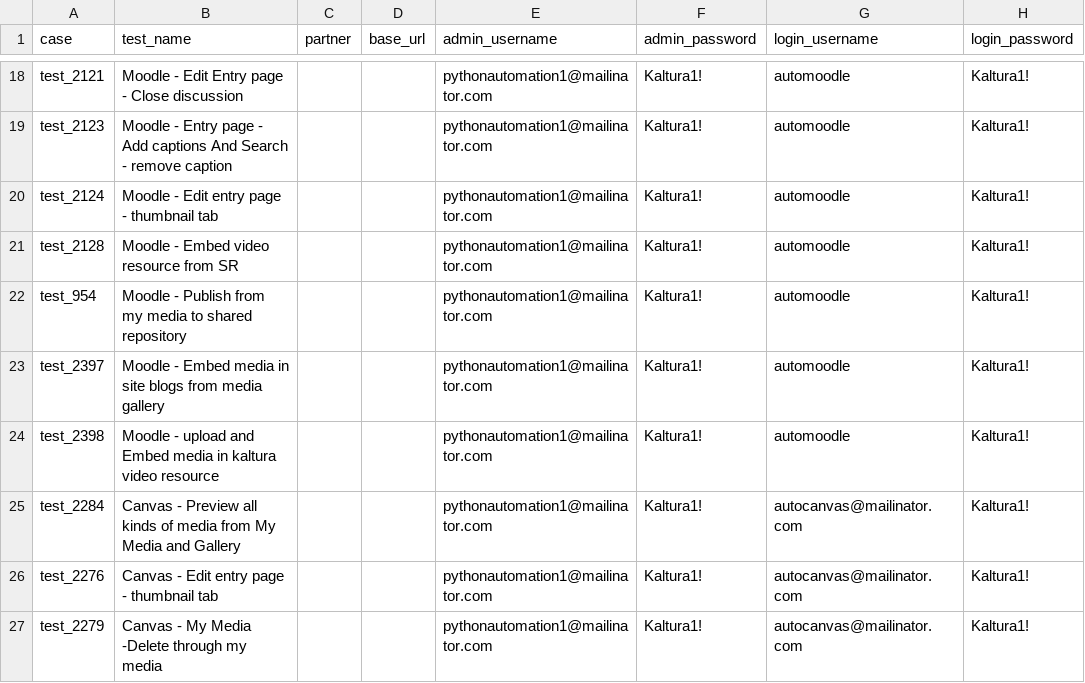
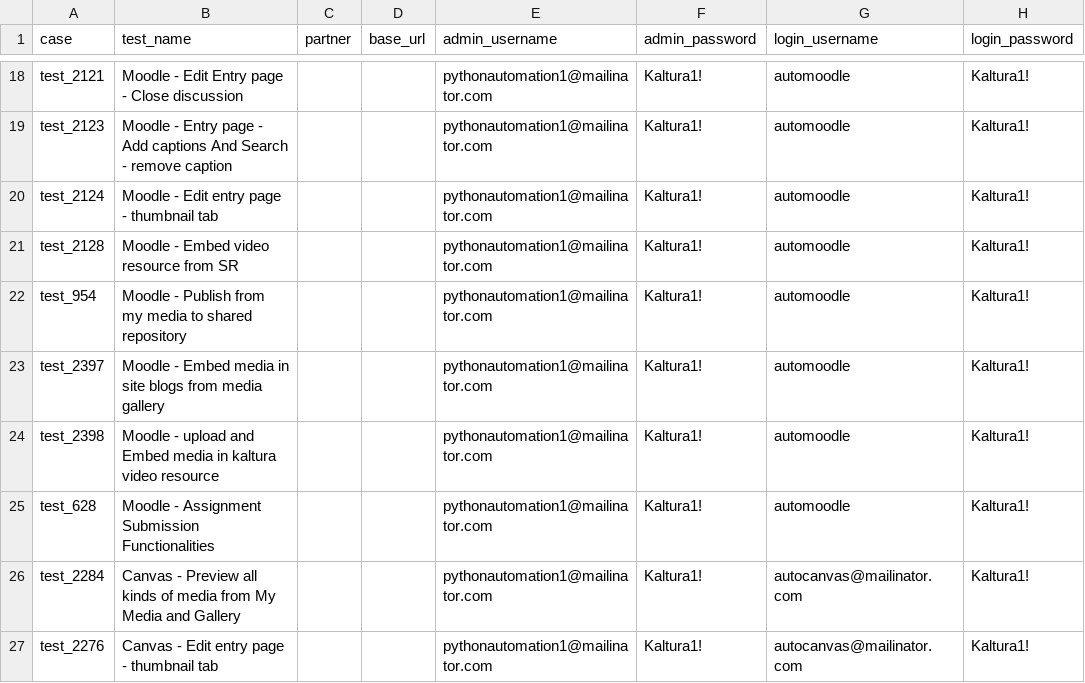
Before and after one commit to NadyaDi/kms-automation, a CSV file: web/ini/testPartnersTestingNewUI.csv, drawn as a sheet; only a part is shown, gaps mark what is left out; the shorter side is filled out with more unchanged rows; the diff names each change by its address in the sheet, - before the commit and + after, or states it on an @@ line.

Commit message:
Updated test set

```diff
--- a/web/ini/testPartnersTestingNewUI.csv
+++ b/web/ini/testPartnersTestingNewUI.csv
+row 25: test_628 | Moodle - Assignment Submission Functionalities |  |  | pythonautomation1@mailinator.com | Kaltura1! | automoodle | Kaltura1!
```
Also changed, not shown: web/ini/testSet.csv.
